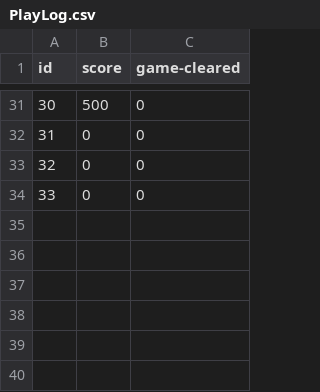
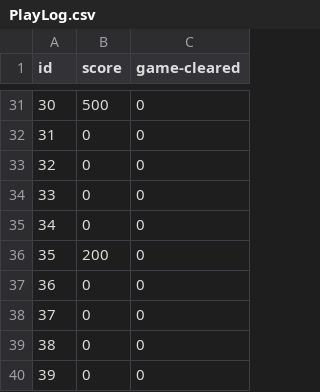
Before and after one commit to Ryo-Nakano/UnGe, a CSV file: Assets/Resources/CSV/PlayLog.csv, drawn as a sheet; only a part is shown, gaps mark what is left out.

```diff
--- a/Assets/Resources/CSV/PlayLog.csv
+++ b/Assets/Resources/CSV/PlayLog.csv
@@ -34 +34,7 @@ id,score,game-cleared
 33,0,0
+34,0,0
+35,200,0
+36,0,0
+37,0,0
+38,0,0
+39,0,0
```
Also changed, not shown: 3 other files.
